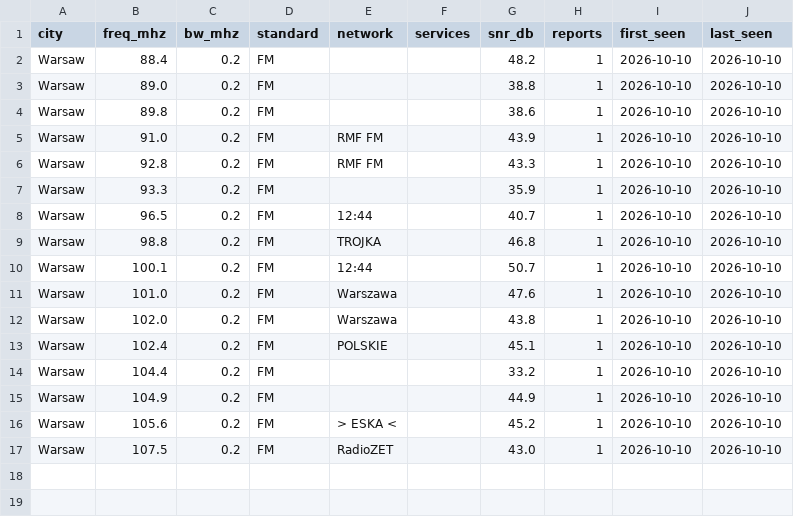
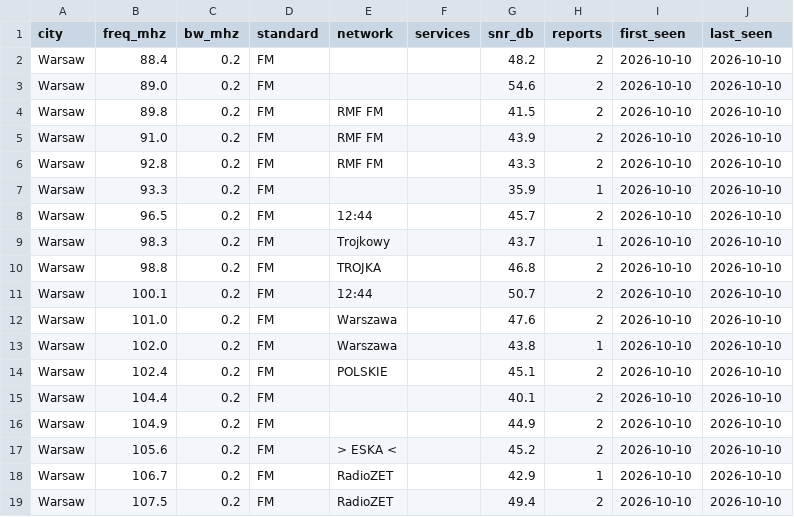
Before and after one commit to adswill/OnAir-channels, a CSV file: fm/PL.csv, drawn as a sheet.

```diff
--- a/fm/PL.csv
+++ b/fm/PL.csv
@@ -1,17 +1,19 @@
 city,freq_mhz,bw_mhz,standard,network,services,snr_db,reports,first_seen,last_seen
-Warsaw,88.4,0.2,FM,,,48.2,1,2026-10-10,2026-10-10
-Warsaw,89.0,0.2,FM,,,38.8,1,2026-10-10,2026-10-10
-Warsaw,89.8,0.2,FM,,,38.6,1,2026-10-10,2026-10-10
-Warsaw,91.0,0.2,FM,RMF FM,,43.9,1,2026-10-10,2026-10-10
-Warsaw,92.8,0.2,FM,RMF FM,,43.3,1,2026-10-10,2026-10-10
+Warsaw,88.4,0.2,FM,,,48.2,2,2026-10-10,2026-10-10
+Warsaw,89.0,0.2,FM,,,54.6,2,2026-10-10,2026-10-10
+Warsaw,89.8,0.2,FM,RMF FM,,41.5,2,2026-10-10,2026-10-10
+Warsaw,91.0,0.2,FM,RMF FM,,43.9,2,2026-10-10,2026-10-10
+Warsaw,92.8,0.2,FM,RMF FM,,43.3,2,2026-10-10,2026-10-10
 Warsaw,93.3,0.2,FM,,,35.9,1,2026-10-10,2026-10-10
-Warsaw,96.5,0.2,FM,12:44,,40.7,1,2026-10-10,2026-10-10
-Warsaw,98.8,0.2,FM,TROJKA,,46.8,1,2026-10-10,2026-10-10
-Warsaw,100.1,0.2,FM,12:44,,50.7,1,2026-10-10,2026-10-10
-Warsaw,101.0,0.2,FM,Warszawa,,47.6,1,2026-10-10,2026-10-10
+Warsaw,96.5,0.2,FM,12:44,,45.7,2,2026-10-10,2026-10-10
+Warsaw,98.3,0.2,FM,Trojkowy,,43.7,1,2026-10-10,2026-10-10
+Warsaw,98.8,0.2,FM,TROJKA,,46.8,2,2026-10-10,2026-10-10
+Warsaw,100.1,0.2,FM,12:44,,50.7,2,2026-10-10,2026-10-10
+Warsaw,101.0,0.2,FM,Warszawa,,47.6,2,2026-10-10,2026-10-10
 Warsaw,102.0,0.2,FM,Warszawa,,43.8,1,2026-10-10,2026-10-10
-Warsaw,102.4,0.2,FM,POLSKIE,,45.1,1,2026-10-10,2026-10-10
-Warsaw,104.4,0.2,FM,,,33.2,1,2026-10-10,2026-10-10
-Warsaw,104.9,0.2,FM,,,44.9,1,2026-10-10,2026-10-10
-Warsaw,105.6,0.2,FM,> ESKA <,,45.2,1,2026-10-10,2026-10-10
-Warsaw,107.5,0.2,FM,RadioZET,,43.0,1,2026-10-10,2026-10-10
+Warsaw,102.4,0.2,FM,POLSKIE,,45.1,2,2026-10-10,2026-10-10
+Warsaw,104.4,0.2,FM,,,40.1,2,2026-10-10,2026-10-10
+Warsaw,104.9,0.2,FM,,,44.9,2,2026-10-10,2026-10-10
+Warsaw,105.6,0.2,FM,> ESKA <,,45.2,2,2026-10-10,2026-10-10
+Warsaw,106.7,0.2,FM,RadioZET,,42.9,1,2026-10-10,2026-10-10
+Warsaw,107.5,0.2,FM,RadioZET,,49.4,2,2026-10-10,2026-10-10
```
